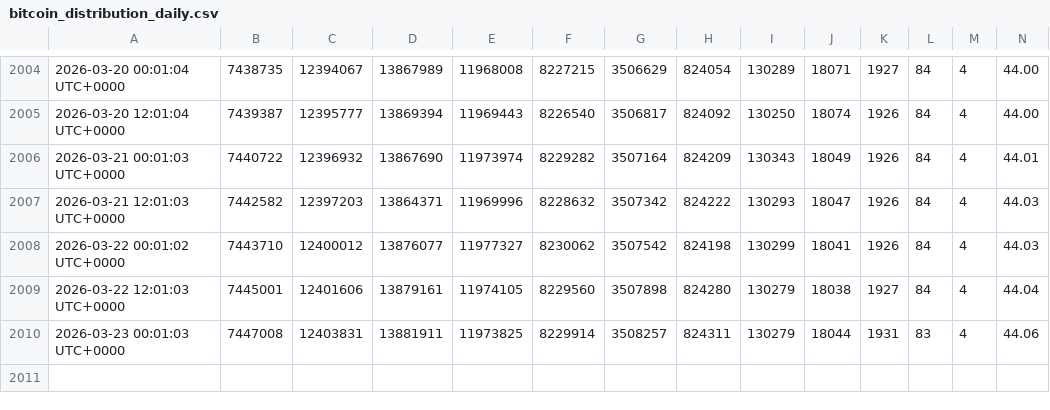
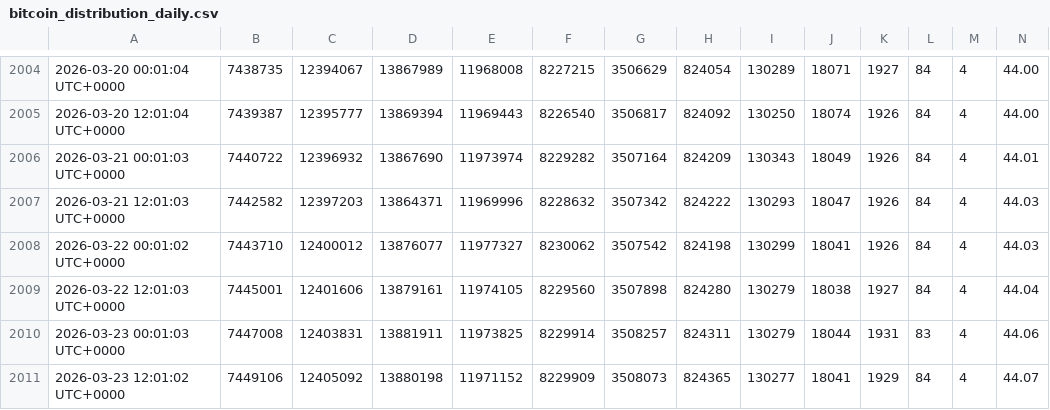
Before and after one commit to ddr5ecc/crypto, a CSV file: bitcoin_distribution_daily.csv, drawn as a sheet; only a part is shown, gaps mark what is left out; rows hold the shown columns only; the diff names each change by its address in the sheet, - before the commit and + after, or states it on an @@ line.

Commit message:
Update files

```diff
--- a/bitcoin_distribution_daily.csv
+++ b/bitcoin_distribution_daily.csv
+row 2011: 2026-03-23 12:01:02 UTC+0000 | 7449106 | 12405092 | 13880198 | 11971152 | 8229909 | 3508073 | 824365 | 130277 | 18041 | 1929 | 84 | 4 | 44.07
```
